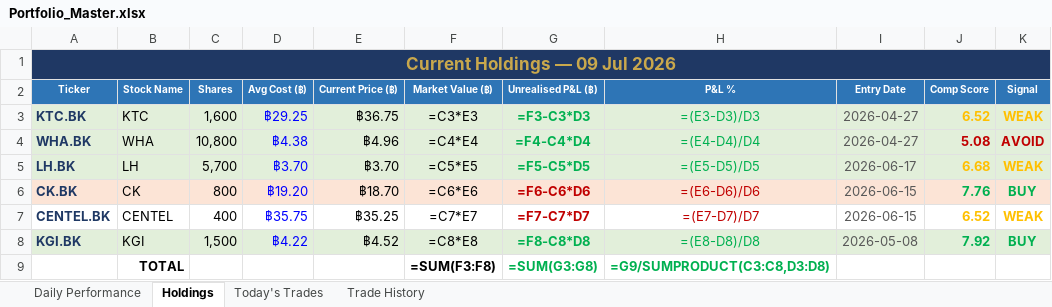
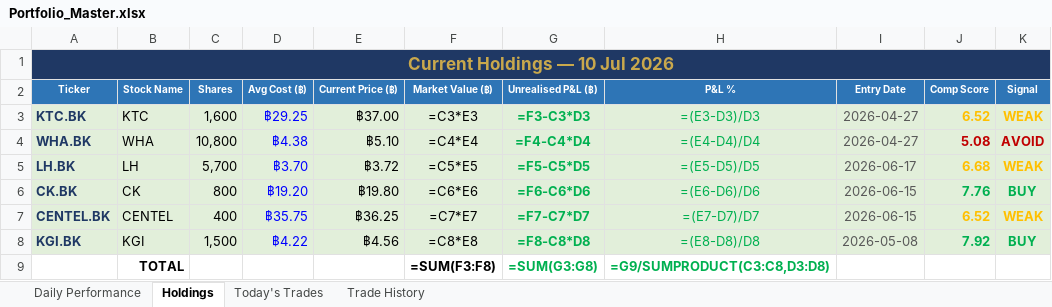
Before and after one commit to PP8825/thai-set-trading, an Excel workbook: Portfolio_Reports/Portfolio_Master.xlsx, sheet Holdings, drawn as a sheet; values as stored, in another font and other column widths than the file's, no borders; formulas without a stored value are shown as written; the diff names each change by its address in the sheet, - before the commit and + after, or states it on an @@ line.

Commit message:
EOD report 20260710 [skip ci]

```diff
--- a/Portfolio_Reports/Portfolio_Master.xlsx (sheet Holdings)
+++ b/Portfolio_Reports/Portfolio_Master.xlsx (sheet Holdings)
-A1 (Ticker): Current Holdings — 09 Jul 2026
+A1 (Ticker): Current Holdings — 10 Jul 2026
-E3 (Current Price (฿)): ฿36.75
+E3 (Current Price (฿)): ฿37.00
-E4 (Current Price (฿)): ฿4.96
+E4 (Current Price (฿)): ฿5.10
-E5 (Current Price (฿)): ฿3.70
+E5 (Current Price (฿)): ฿3.72
-A6:K6 fill: #FCE4D6
+A6:K6 fill: #E2EFDA
-E6 (Current Price (฿)): ฿18.70
+E6 (Current Price (฿)): ฿19.80
-G6:H7 text colour: #C00000
+G6:H7 text colour: #00B050
-A7:K7 fill: none
+A7:K7 fill: #E2EFDA
-E7 (Current Price (฿)): ฿35.25
+E7 (Current Price (฿)): ฿36.25
-E8 (Current Price (฿)): ฿4.52
+E8 (Current Price (฿)): ฿4.56
```
Also changed, not shown: sheet Daily Performance, sheet Today's Trades, 1 other file.
